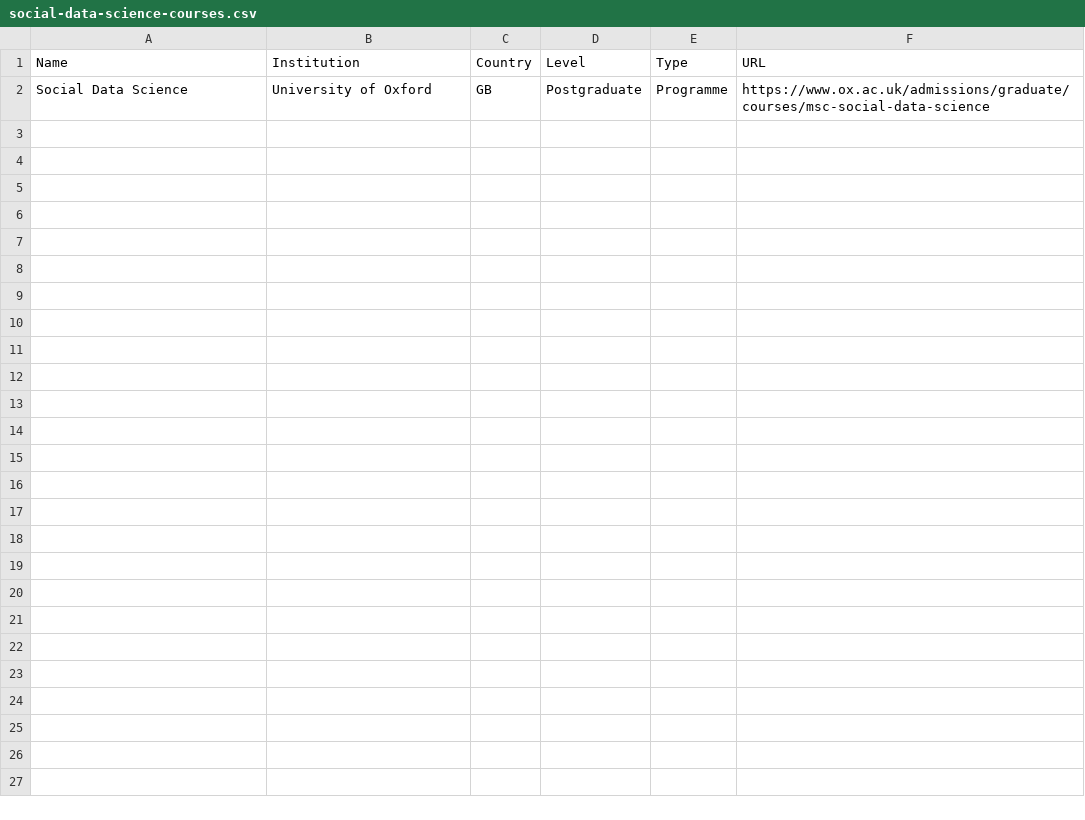
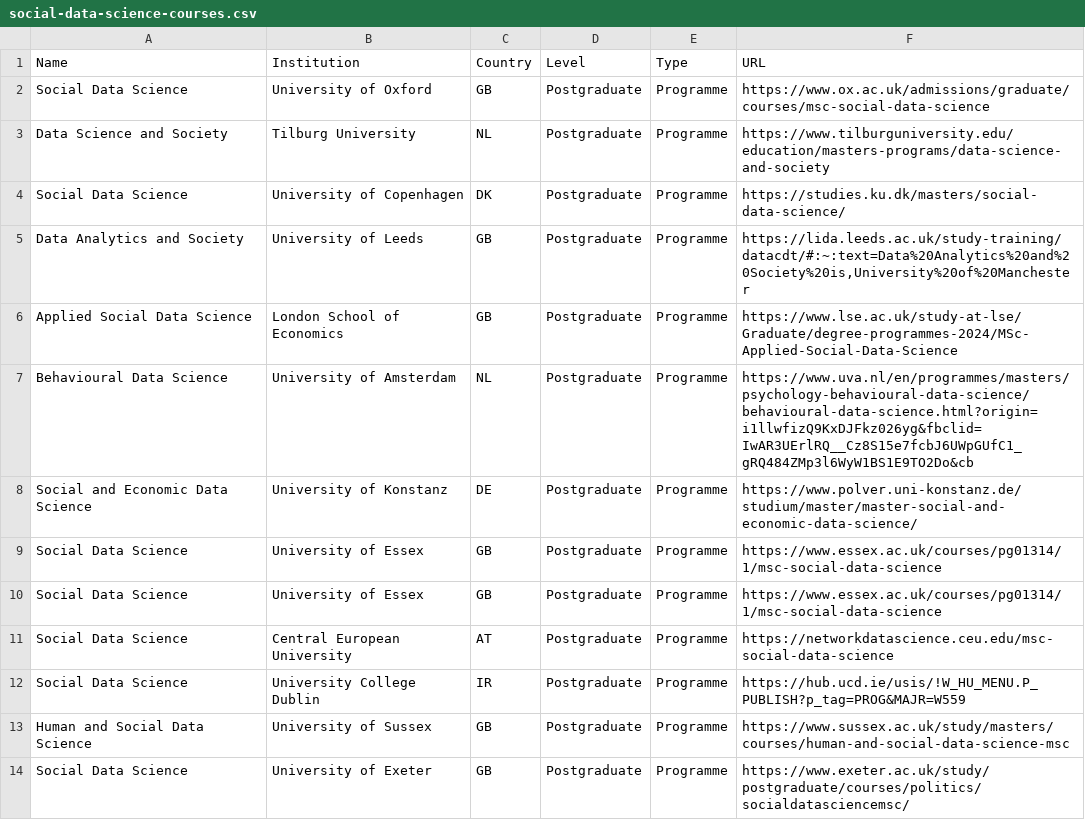
Before and after one commit to mariatens/social-data-science-courses, a CSV file: social-data-science-courses.csv, drawn as a sheet; only a part is shown; the diff covers the shown part only; the diff names each change by its address in the sheet, - before the commit and + after, or states it on an @@ line.

Commit message:
Add courses

```diff
--- a/social-data-science-courses.csv
+++ b/social-data-science-courses.csv
+row 3: Data Science and Society | Tilburg University | NL | Postgraduate | Programme | https://www.tilburguniversity.edu/education/masters-programs/data-science-and-society
+row 4: Social Data Science | University of Copenhagen | DK | Postgraduate | Programme | https://studies.ku.dk/masters/social-data-science/
+row 5: Data Analytics and Society | University of Leeds | GB | Postgraduate | Programme | https://lida.leeds.ac.uk/study-training/datacdt/#:~:text=Data%20Analytics%20and%20Society%20is,University%20of%20Manchester
+row 6: Applied Social Data Science | London School of Economics | GB | Postgraduate | Programme | https://www.lse.ac.uk/study-at-lse/Graduate/degree-programmes-2024/MSc-Applied-Social-Data-Science
+row 7: Behavioural Data Science | University of Amsterdam | NL | Postgraduate | Programme | https://www.uva.nl/en/programmes/masters/psychology-behavioural-data-science/behavioural-data-science.html?origin=i1llwfizQ9KxDJFkz026yg&fbclid=IwAR3UErlRQ__Cz8S15e7fcbJ6UWpGUfC1_gRQ484ZMp3l6WyW1BS1E9TO2Do&cb
+row 8: Social and Economic Data Science | University of Konstanz | DE | Postgraduate | Programme | https://www.polver.uni-konstanz.de/studium/master/master-social-and-economic-data-science/
+row 9: Social Data Science | University of Essex | GB | Postgraduate | Programme | https://www.essex.ac.uk/courses/pg01314/1/msc-social-data-science
+row 10: Social Data Science | University of Essex | GB | Postgraduate | Programme | https://www.essex.ac.uk/courses/pg01314/1/msc-social-data-science
+row 11: Social Data Science | Central European University | AT | Postgraduate | Programme | https://networkdatascience.ceu.edu/msc-social-data-science
+row 12: Social Data Science | University College Dublin | IR | Postgraduate | Programme | https://hub.ucd.ie/usis/!W_HU_MENU.P_PUBLISH?p_tag=PROG&MAJR=W559
+row 13: Human and Social Data Science | University of Sussex | GB | Postgraduate | Programme | https://www.sussex.ac.uk/study/masters/courses/human-and-social-data-science-msc
+row 14: Social Data Science | University of Exeter | GB | Postgraduate | Programme | https://www.exeter.ac.uk/study/postgraduate/courses/politics/socialdatasciencemsc/
```
Also changed, not shown: 12 added rows elsewhere in this file.
